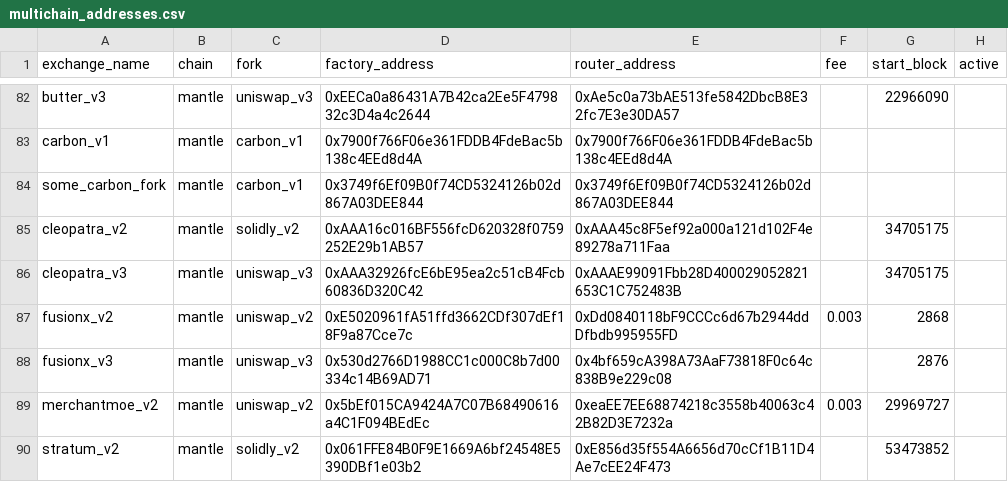
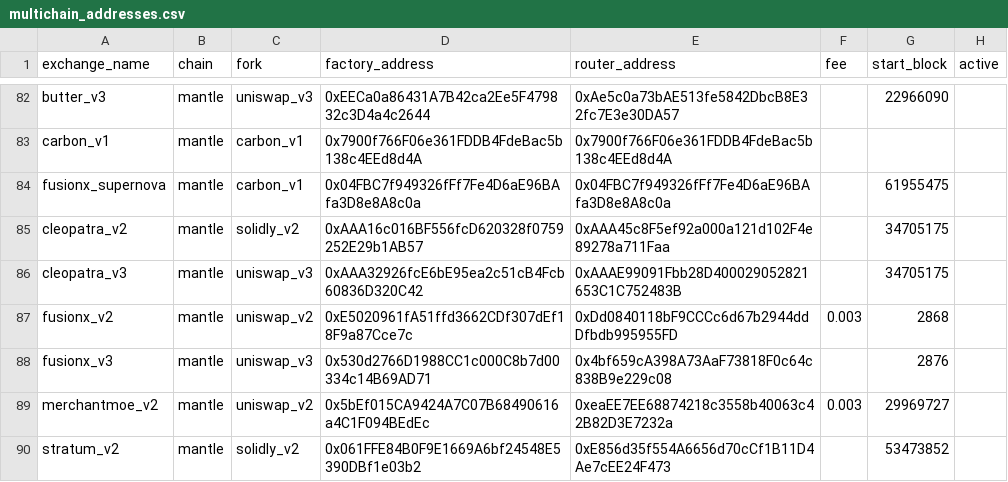
Before and after one commit to bancorprotocol/fastlane-bot, a CSV file: fastlane_bot/data/multichain_addresses.csv, drawn as a sheet; only a part is shown, gaps mark what is left out.

```diff
--- a/fastlane_bot/data/multichain_addresses.csv
+++ b/fastlane_bot/data/multichain_addresses.csv
@@ -83,3 +83,3 @@ butter_v3,mantle,uniswap_v3,0xEECa0a86431A7B42ca2Ee5F479832c3D4a4c2644,0xAe5c0a7
 carbon_v1,mantle,carbon_v1,0x7900f766F06e361FDDB4FdeBac5b138c4EEd8d4A,0x7900f766F06e361FDDB4FdeBac5b138c4EEd8d4A,,,
-some_carbon_fork,mantle,carbon_v1,0x3749f6Ef09B0f74CD5324126b02d867A03DEE844,0x3749f6Ef09B0f74CD5324126b02d867A03DEE844,,,
+fusionx_supernova,mantle,carbon_v1,0x04FBC7f949326fFf7Fe4D6aE96BAfa3D8e8A8c0a,0x04FBC7f949326fFf7Fe4D6aE96BAfa3D8e8A8c0a,,61955475,
 cleopatra_v2,mantle,solidly_v2,0xAAA16c016BF556fcD620328f0759252E29b1AB57,0xAAA45c8F5ef92a000a121d102F4e89278a711Faa,,34705175,
```
Also changed, not shown: 5 other files.
